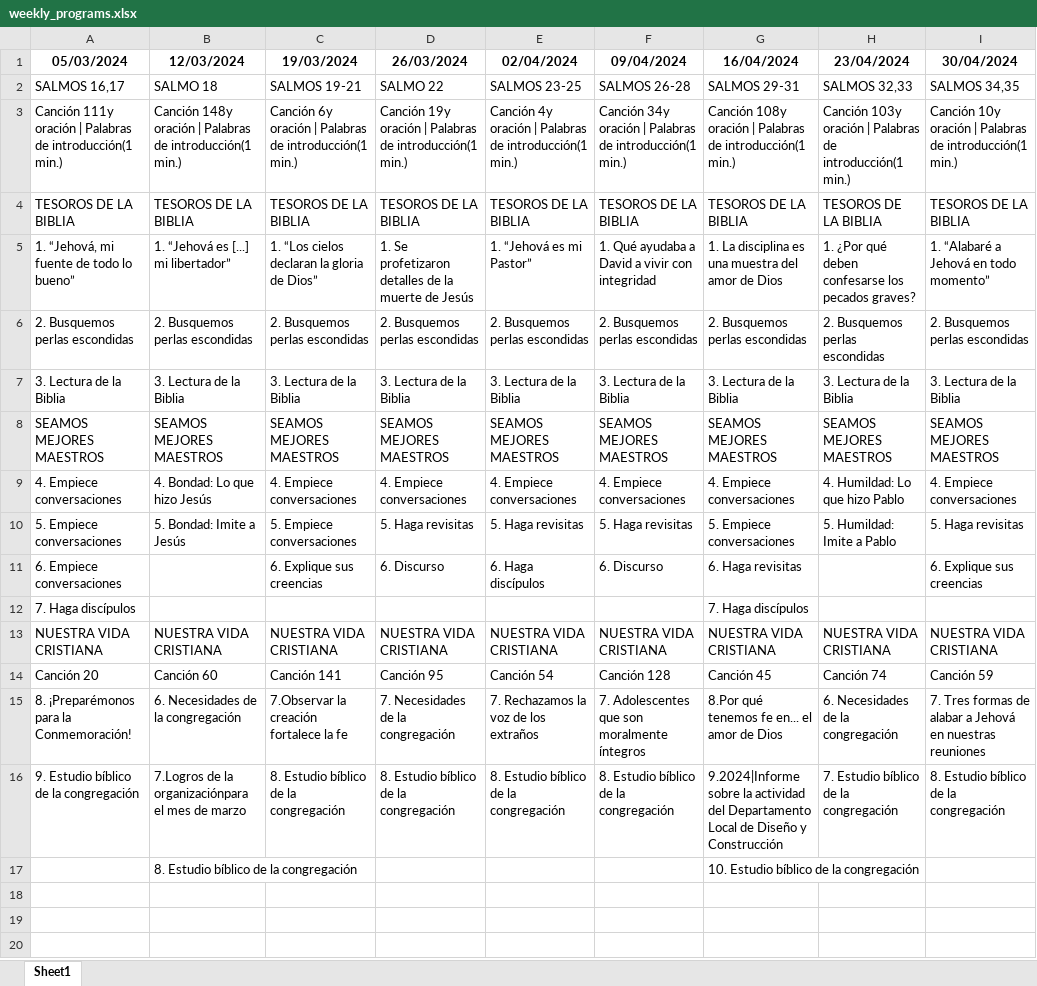
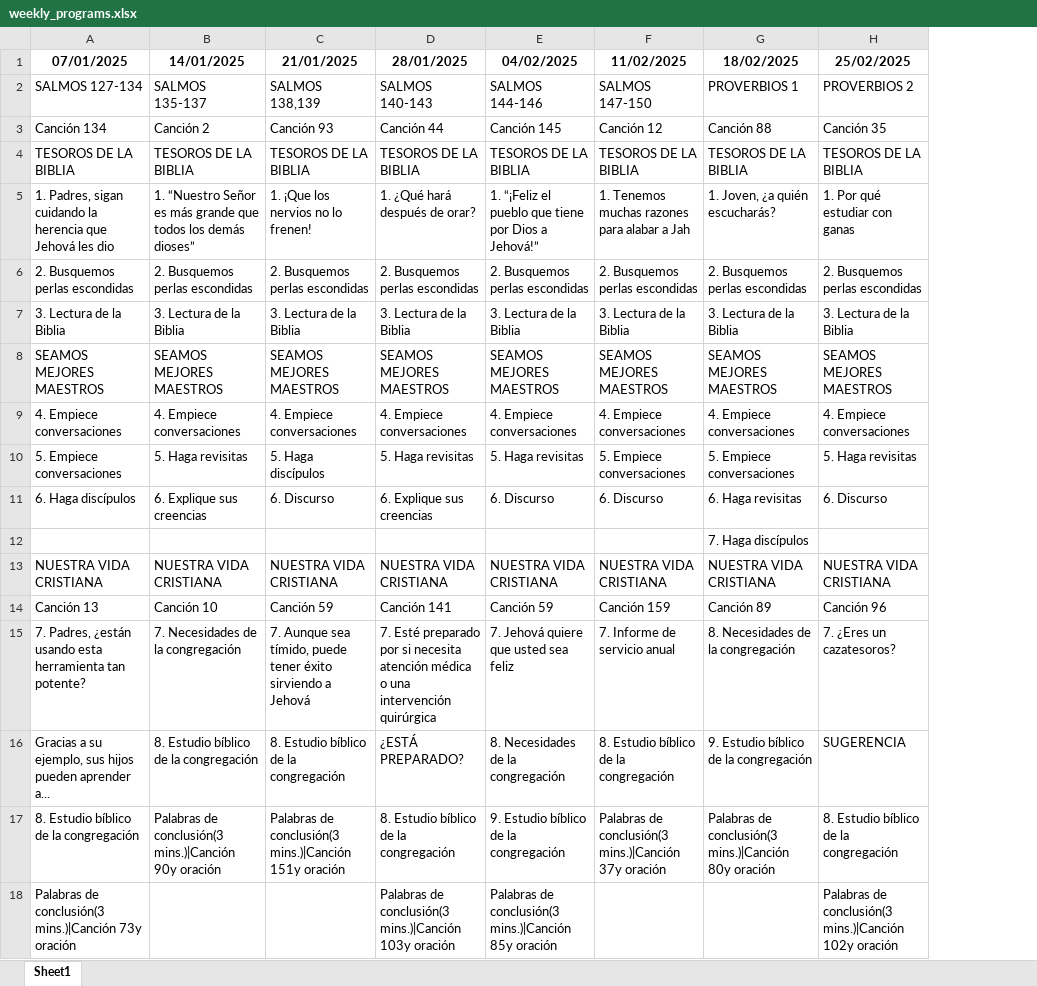
Before and after one commit to erpallaga/VyM-Extractor, an Excel workbook: weekly_programs.xlsx, sheet Sheet1, drawn as a sheet; values as stored, in another font and other column widths than the file's, no borders; removed rows and columns are numbered as before the commit, all else as after; the diff names each change by its address in the sheet, - before the commit and + after, or states it on an @@ line.

Commit message:
Canción inicial formato solucionado

```diff
--- a/weekly_programs.xlsx (sheet Sheet1)
+++ b/weekly_programs.xlsx (sheet Sheet1)
-column H, row 4: TESOROS DE LA BIBLIA; rows 6-10: 2. Busquemos perlas escondidas | 3. Lectura de la Biblia | SEAMOS MEJORES MAESTROS | 4. Humildad: Lo que hizo Pablo | 5. Humildad: Imite a Pablo; row 13: NUESTRA VIDA CRISTIANA; row 16: 7. Estudio bíblico de la congregación
-row 1: 05/03/2024 | 12/03/2024 | 19/03/2024 | 26/03/2024 | 02/04/2024 | 09/04/2024 | 16/04/2024 | 23/04/2024 | 30/04/2024
-row 2: SALMOS 16,17 | SALMO 18 | SALMOS 19-21 | SALMO 22 | SALMOS 23-25 | SALMOS 26-28 | SALMOS 29-31 | SALMOS 32,33 | SALMOS 34,35
-row 3: Canción 111y oración | Palabras de introducción(1 min.) | Canción 148y oración | Palabras de introducción(1 min.) | Canción 6y oración | Palabras de introducción(1 min.) | Canción 19y oración | Palabras de introducción(1 min.) | Canción 4y oración | Palabras de introducción(1 min.) | Canción 34y oración | Palabras de introducción(1 min.) | Canción 108y oración | Palabras de introducción(1 min.) | Canción 103y oración | Palabras de introducción(1 min.) | Canción 10y oración | Palabras de introducción(1 min.)
+row 1: 07/01/2025 | 14/01/2025 | 21/01/2025 | 28/01/2025 | 04/02/2025 | 11/02/2025 | 18/02/2025 | 25/02/2025
+row 2: SALMOS 127-134 | SALMOS 135-137 | SALMOS 138,139 | SALMOS 140-143 | SALMOS 144-146 | SALMOS 147-150 | PROVERBIOS 1 | PROVERBIOS 2
+row 3: Canción 134 | Canción 2 | Canción 93 | Canción 44 | Canción 145 | Canción 12 | Canción 88 | Canción 35
-row 5: 1. “Jehová, mi fuente de todo lo bueno” | 1. “Jehová es [...] mi libertador” | 1. “Los cielos declaran la gloria de Dios” | 1. Se profetizaron detalles de la muerte de Jesús | 1. “Jehová es mi Pastor” | 1. Qué ayudaba a David a vivir con integridad | 1. La disciplina es una muestra del amor de Dios | 1. ¿Por qué deben confesarse los pecados graves? | 1. “Alabaré a Jehová en todo momento”
+row 5: 1. Padres, sigan cuidando la herencia que Jehová les dio | 1. “Nuestro Señor es más grande que todos los demás dioses” | 1. ¡Que los nervios no lo frenen! | 1. ¿Qué hará después de orar? | 1. “¡Feliz el pueblo que tiene por Dios a Jehová!” | 1. Tenemos muchas razones para alabar a Jah | 1. Joven, ¿a quién escucharás? | 1. Por qué estudiar con ganas
-B9: 4. Bondad: Lo que hizo Jesús
+B9: 4. Empiece conversaciones
-B10: 5. Bondad: Imite a Jesús
+B10: 5. Haga revisitas
-C10: 5. Empiece conversaciones
+C10: 5. Haga discípulos
-F10: 5. Haga revisitas
+F10: 5. Empiece conversaciones
-row 11: 6. Empiece conversaciones |  | 6. Explique sus creencias | 6. Discurso | 6. Haga discípulos | 6. Discurso | 6. Haga revisitas |  | 6. Explique sus creencias
-row 12: 7. Haga discípulos |  |  |  |  |  | 7. Haga discípulos
+row 11: 6. Haga discípulos | 6. Explique sus creencias | 6. Discurso | 6. Explique sus creencias | 6. Discurso | 6. Discurso | 6. Haga revisitas | 6. Discurso
+row 12:  |  |  |  |  |  | 7. Haga discípulos
-row 14: Canción 20 | Canción 60 | Canción 141 | Canción 95 | Canción 54 | Canción 128 | Canción 45 | Canción 74 | Canción 59
-row 15: 8. ¡Preparémonos para la Conmemoración! | 6. Necesidades de la congregación | 7.Observar la creación fortalece la fe | 7. Necesidades de la congregación | 7. Rechazamos la voz de los extraños | 7. Adolescentes que son moralmente íntegros | 8.Por qué tenemos fe en... el amor de Dios | 6. Necesidades de la congregación | 7. Tres formas de alabar a Jehová en nuestras reuniones
+row 14: Canción 13 | Canción 10 | Canción 59 | Canción 141 | Canción 59 | Canción 159 | Canción 89 | Canción 96
+row 15: 7. Padres, ¿están usando esta herramienta tan potente? | 7. Necesidades de la congregación | 7. Aunque sea tímido, puede tener éxito sirviendo a Jehová | 7. Esté preparado por si necesita atención médica o una intervención quirúrgica | 7. Jehová quiere que usted sea feliz | 7. Informe de servicio anual | 8. Necesidades de la congregación | 7. ¿Eres un cazatesoros?
+row 16: Gracias a su ejemplo, sus hijos pueden aprender a... | 8. Estudio bíblico de la congregación | 8. Estudio bíblico de la congregación | ¿ESTÁ PREPARADO? | 8. Necesidades de la congregación | 8. Estudio bíblico de la congregación | 9. Estudio bíblico de la congregación | SUGERENCIA
-A17: 9. Estudio bíblico de la congregación
+A17: 8. Estudio bíblico de la congregación
-B17: 7.Logros de la organizaciónpara el mes de marzo
+B17: Palabras de conclusión(3 mins.)|Canción 90y oración
-C17: 8. Estudio bíblico de la congregación
+C17: Palabras de conclusión(3 mins.)|Canción 151y oración
-E17: 8. Estudio bíblico de la congregación
+E17: 9. Estudio bíblico de la congregación
-F17: 8. Estudio bíblico de la congregación
+F17: Palabras de conclusión(3 mins.)|Canción 37y oración
-G17: 9.2024|Informe sobre la actividad del Departamento Local de Diseño y Construcción
+G17: Palabras de conclusión(3 mins.)|Canción 80y oración
-row 17:  | 8. Estudio bíblico de la congregación |  |  |  |  | 10. Estudio bíblico de la congregación
+row 18: Palabras de conclusión(3 mins.)|Canción 73y oración |  |  | Palabras de conclusión(3 mins.)|Canción 103y oración | Palabras de conclusión(3 mins.)|Canción 85y oración |  |  | Palabras de conclusión(3 mins.)|Canción 102y oración
```
Also changed, not shown: 1 other file.
